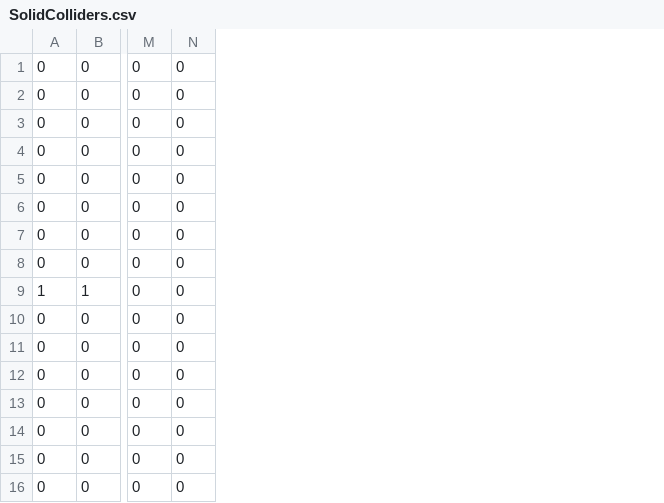
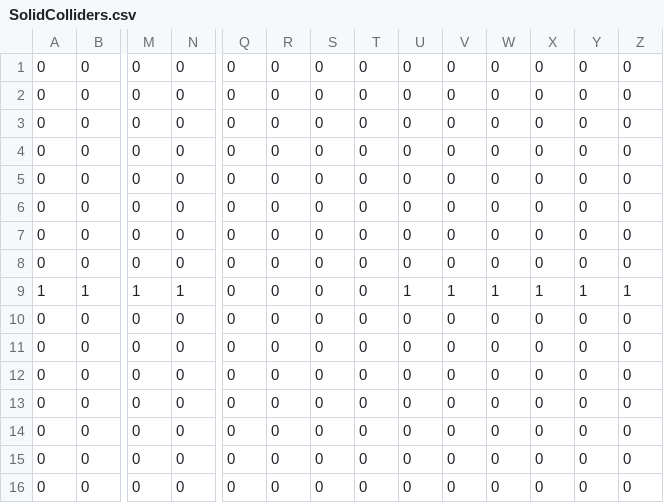
Before and after one commit to michaeljosephpurdy/2023-fall-game-jam, a CSV file: data/world/simplified/Level_8/SolidColliders.csv, drawn as a sheet; only a part is shown, gaps mark what is left out; the diff names each change by its address in the sheet, - before the commit and + after, or states it on an @@ line.

```diff
--- a/data/world/simplified/Level_8/SolidColliders.csv
+++ b/data/world/simplified/Level_8/SolidColliders.csv
+column Q, rows 1-16: all 0
+column R, rows 1-16: all 0
+column S, rows 1-16: all 0
+column T, rows 1-16: all 0
+column U, rows 1-16: 0 | 0 | 0 | 0 | 0 | 0 | 0 | 0 | 1 | 0 | 0 | 0 | 0 | 0 | 0 | 0
+column V, rows 1-16: 0 | 0 | 0 | 0 | 0 | 0 | 0 | 0 | 1 | 0 | 0 | 0 | 0 | 0 | 0 | 0
+column W, rows 1-16: 0 | 0 | 0 | 0 | 0 | 0 | 0 | 0 | 1 | 0 | 0 | 0 | 0 | 0 | 0 | 0
+column X, rows 1-16: 0 | 0 | 0 | 0 | 0 | 0 | 0 | 0 | 1 | 0 | 0 | 0 | 0 | 0 | 0 | 0
+column Y, rows 1-16: 0 | 0 | 0 | 0 | 0 | 0 | 0 | 0 | 1 | 0 | 0 | 0 | 0 | 0 | 0 | 0
+column Z, rows 1-16: 0 | 0 | 0 | 0 | 0 | 0 | 0 | 0 | 1 | 0 | 0 | 0 | 0 | 0 | 0 | 0
-M9: 0
+M9: 1
-N9: 0
+N9: 1
```
Also changed, not shown: data/world/simplified/Level_0/SolidColliders.csv, data/world/simplified/Level_6/SolidColliders.csv, 49 other files.
